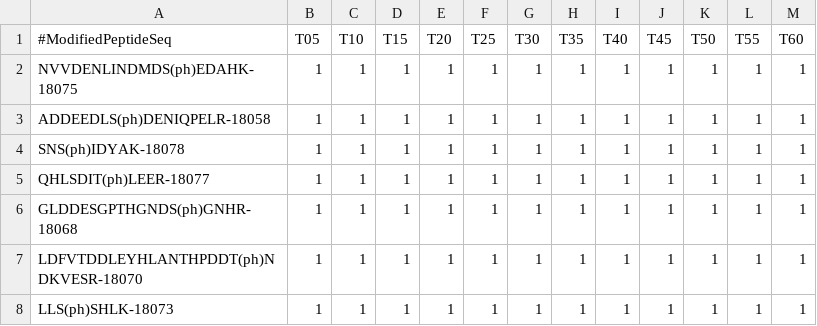
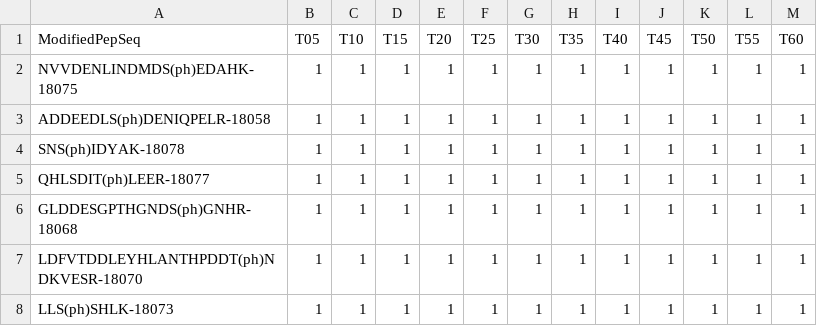
Before and after one commit to gitter-lab/osmotic-stress, a TSV file: Notebooks/Apply Thresholds/prevScores.tsv, drawn as a sheet; only a part is shown.

```diff
--- a/Notebooks/Apply Thresholds/prevScores.tsv
+++ b/Notebooks/Apply Thresholds/prevScores.tsv
@@ -1,2 +1,2 @@
-#ModifiedPeptideSeq	T05	T10	T15	T20	T25	T30	T35	T40	T45	T50	T55	T60
+ModifiedPepSeq	T05	T10	T15	T20	T25	T30	T35	T40	T45	T50	T55	T60
 NVVDENLINDMDS(ph)EDAHK-18075	1	1	1	1	1	1	1	1	1	1	1	1
```
Also changed, not shown: Notebooks/Apply Thresholds/firstScores.tsv, Notebooks/Apply Thresholds/network.tsv, 4 other files.
